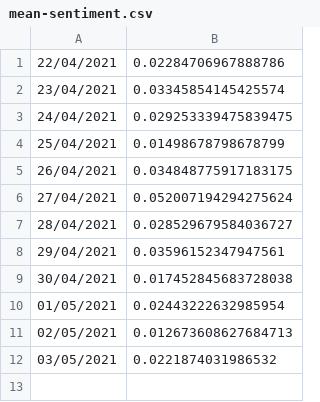
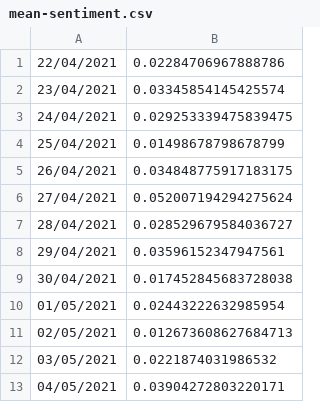
Before and after one commit to sezrab/news-sentiment-data, a CSV file: code/csv/mean-sentiment.csv, drawn as a sheet.

```diff
--- a/code/csv/mean-sentiment.csv
+++ b/code/csv/mean-sentiment.csv
@@ -12 +12,2 @@
 03/05/2021,0.0221874031986532
+04/05/2021,0.03904272803220171
```
Also changed, not shown: code/csv/site-mean-sentiment.csv, 4 other files.
